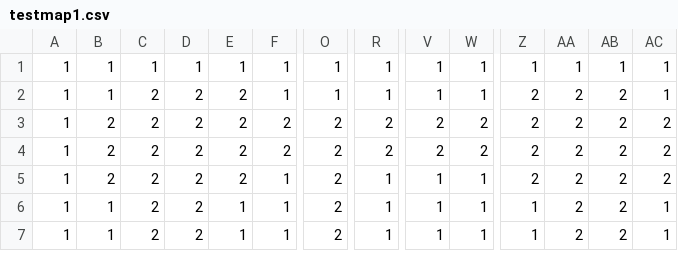
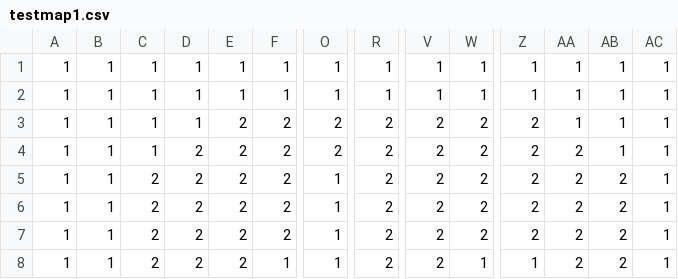
Before and after one commit to samwhaleIV/twelve-engine, a CSV file: John/testmap1.csv, drawn as a sheet; only a part is shown, gaps mark what is left out; addresses are those after the commit; rows hold the shown columns only; the diff covers the shown part only; the diff names each change by its address in the sheet, - before the commit and + after, or states it on an @@ line.

```diff
--- a/John/testmap1.csv
+++ b/John/testmap1.csv
-C2:C4: 2
+C2:C4: 1
-D2:D3: 2
+D2:D3: 1
-E2: 2
+E2: 1
-Z2: 2
+Z2: 1
-AA2:AA3: 2
+AA2:AA3: 1
-AB2:AB4: 2
+AB2:AB4: 1
-B3:B5: 2
+B3:B5: 1
-AC3:AC5: 2
+AC3:AC5: 1
-F5: 1
+F5: 2
-O5: 2
+O5: 1
-R5: 1
+R5: 2
-V5: 1
+V5: 2
-W5: 1
+W5: 2
+row 6: 1 | 1 | 2 | 2 | 2 | 2 | 1 | 2 | 2 | 2 | 2 | 2 | 2 | 1
-E7:E8: 1
+E7:E8: 2
-F7: 1
+F7: 2
-O7:O8: 2
+O7:O8: 1
-R7:R8: 1
+R7:R8: 2
-V7:V8: 1
+V7:V8: 2
-W7: 1
+W7: 2
-Z7: 1
+Z7: 2
```
Also changed, not shown: 1 removed row and 104 edited cells elsewhere in this file, 4 other files.
